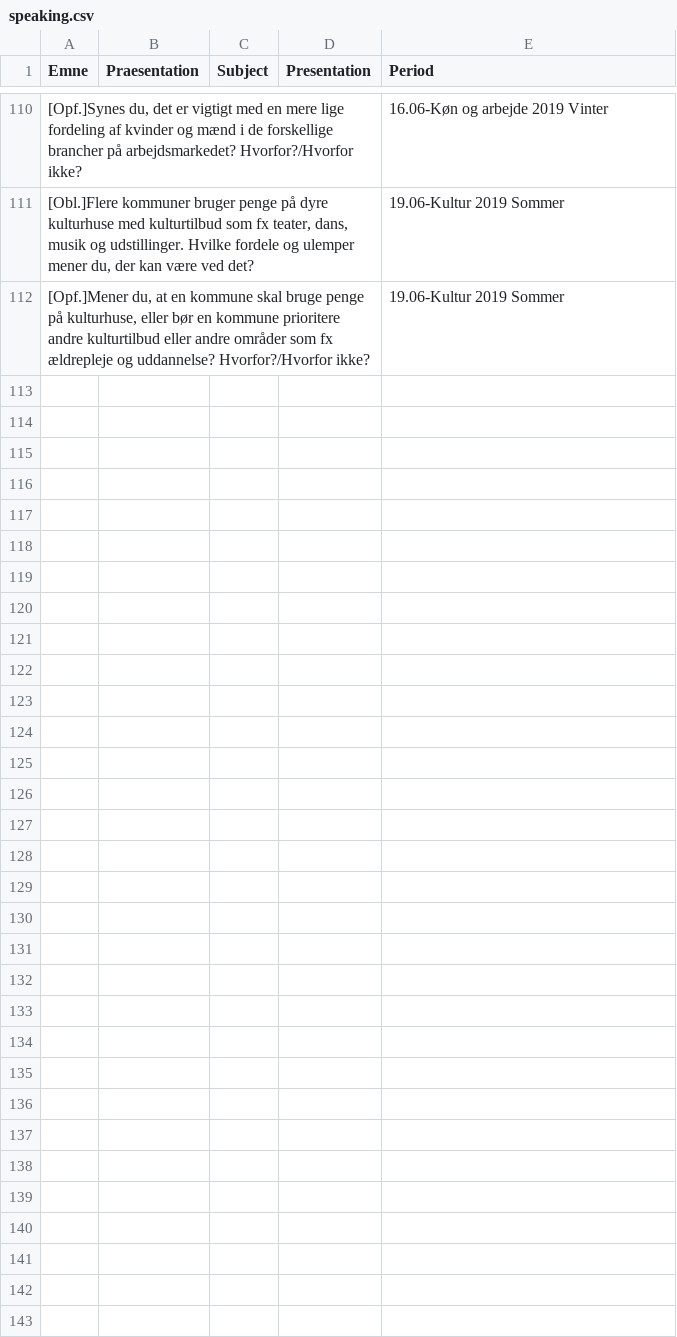
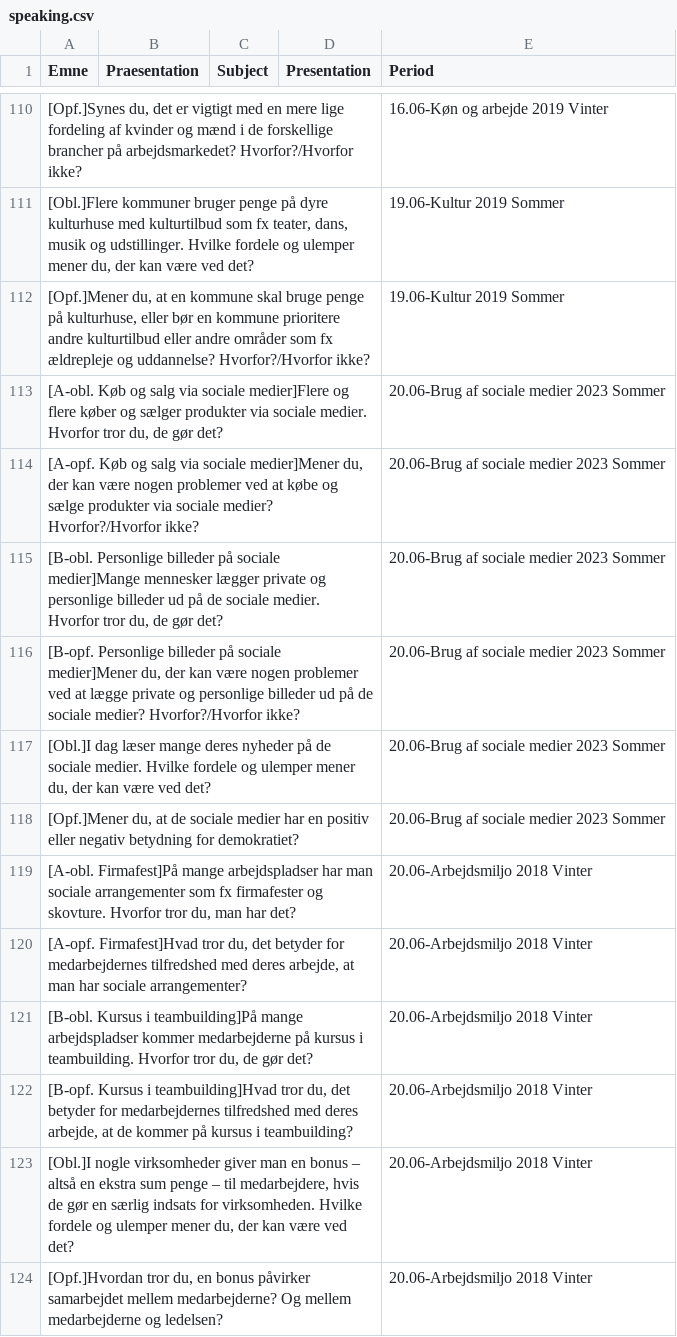
Before and after one commit to emreyurdaor-github/Flashcards, a CSV file: Flashcards/Data/speaking.csv, drawn as a sheet; only a part is shown, gaps mark what is left out; the diff covers the shown part only; the diff names each change by its address in the sheet, - before the commit and + after, or states it on an @@ line.

Commit message:
Add new questions to speaking CSV on social media usage, workplace events, and job seeking challenges for enhanced discussions

```diff
--- a/Flashcards/Data/speaking.csv
+++ b/Flashcards/Data/speaking.csv
+row 113: [A-obl. Køb og salg via sociale medier]Flere og flere køber og sælger produkter via sociale medier. Hvorfor tror du, de gør det? |  |  |  | 20.06-Brug af sociale medier 2023 Sommer
+row 114: [A-opf. Køb og salg via sociale medier]Mener du, der kan være nogen problemer ved at købe og sælge produkter via sociale medier? Hvorfor?/Hvorfor ikke? |  |  |  | 20.06-Brug af sociale medier 2023 Sommer
+row 115: [B-obl. Personlige billeder på sociale medier]Mange mennesker lægger private og personlige billeder ud på de sociale medier. Hvorfor tror du, de gør det? |  |  |  | 20.06-Brug af sociale medier 2023 Sommer
+row 116: [B-opf. Personlige billeder på sociale medier]Mener du, der kan være nogen problemer ved at lægge private og personlige billeder ud på de sociale medier? Hvorfor?/Hvorfor ikke? |  |  |  | 20.06-Brug af sociale medier 2023 Sommer
+row 117: [Obl.]I dag læser mange deres nyheder på de sociale medier. Hvilke fordele og ulemper mener du, der kan være ved det? |  |  |  | 20.06-Brug af sociale medier 2023 Sommer
+row 118: [Opf.]Mener du, at de sociale medier har en positiv eller negativ betydning for demokratiet? |  |  |  | 20.06-Brug af sociale medier 2023 Sommer
+row 119: [A-obl. Firmafest]På mange arbejdspladser har man sociale arrangementer som fx firmafester og skovture. Hvorfor tror du, man har det? |  |  |  | 20.06-Arbejdsmiljo 2018 Vinter
+row 120: [A-opf. Firmafest]Hvad tror du, det betyder for medarbejdernes tilfredshed med deres arbejde, at man har sociale arrangementer? |  |  |  | 20.06-Arbejdsmiljo 2018 Vinter
+row 121: [B-obl. Kursus i teambuilding]På mange arbejdspladser kommer medarbejderne på kursus i teambuilding. Hvorfor tror du, de gør det? |  |  |  | 20.06-Arbejdsmiljo 2018 Vinter
+row 122: [B-opf. Kursus i teambuilding]Hvad tror du, det betyder for medarbejdernes tilfredshed med deres arbejde, at de kommer på kursus i teambuilding? |  |  |  | 20.06-Arbejdsmiljo 2018 Vinter
+row 123: [Obl.]I nogle virksomheder giver man en bonus – altså en ekstra sum penge – til medarbejdere, hvis de gør en særlig indsats for virksomheden. Hvilke fordele og ulemper mener du, der kan være ved det? |  |  |  | 20.06-Arbejdsmiljo 2018 Vinter
+row 124: [Opf.]Hvordan tror du, en bonus påvirker samarbejdet mellem medarbejderne? Og mellem medarbejderne og ledelsen? |  |  |  | 20.06-Arbejdsmiljo 2018 Vinter
```
Also changed, not shown: 12 added rows elsewhere in this file.
